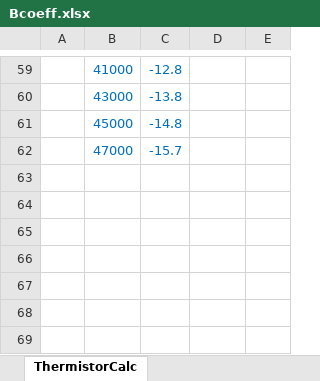
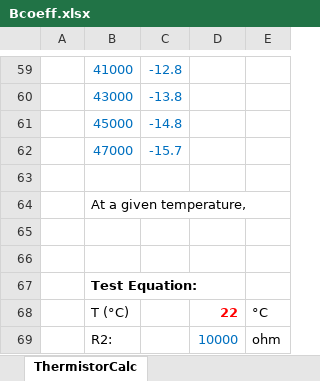
Before and after one commit to dndubins/ATmega328P, an Excel workbook: Thermostat/Bcoeff.xlsx, sheet ThermistorCalc, drawn as a sheet; only a part is shown, gaps mark what is left out; values as stored, in another font and other column widths than the file's, no borders; charts and pictures not drawn; the diff names each change by its address in the sheet, - before the commit and + after, or states it on an @@ line.

Commit message:
Add files via upload

```diff
--- a/Thermostat/Bcoeff.xlsx (sheet ThermistorCalc)
+++ b/Thermostat/Bcoeff.xlsx (sheet ThermistorCalc)
+row 63: (empty)
+row 64:  | At a given temperature,
+row 65: (empty)
+row 66: (empty)
+row 67:  | Test Equation:
+row 68:  | T (°C) |  | 22 | °C
+row 69:  | R2: |  | 10000 | ohm
```
Also changed, not shown: charts or pictures.
